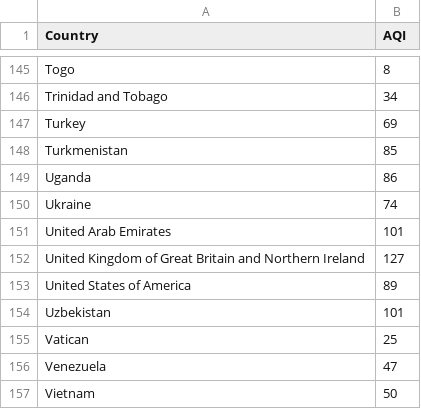
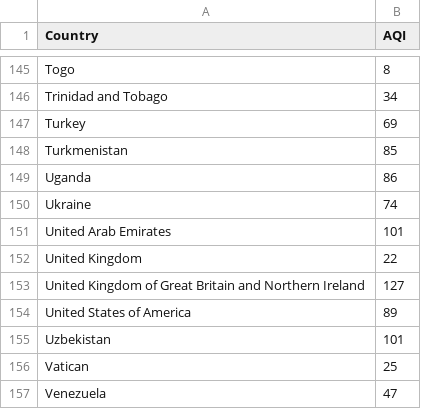
Before and after one commit to bhii0003/FIT3179-A2, a CSV file: Filtered Data.csv, drawn as a sheet; only a part is shown, gaps mark what is left out; the shorter side is filled out with more unchanged rows; the diff names each change by its address in the sheet, - before the commit and + after, or states it on an @@ line.

Commit message:
aa

```diff
--- a/Filtered Data.csv
+++ b/Filtered Data.csv
+row 152: United Kingdom | 22
```
